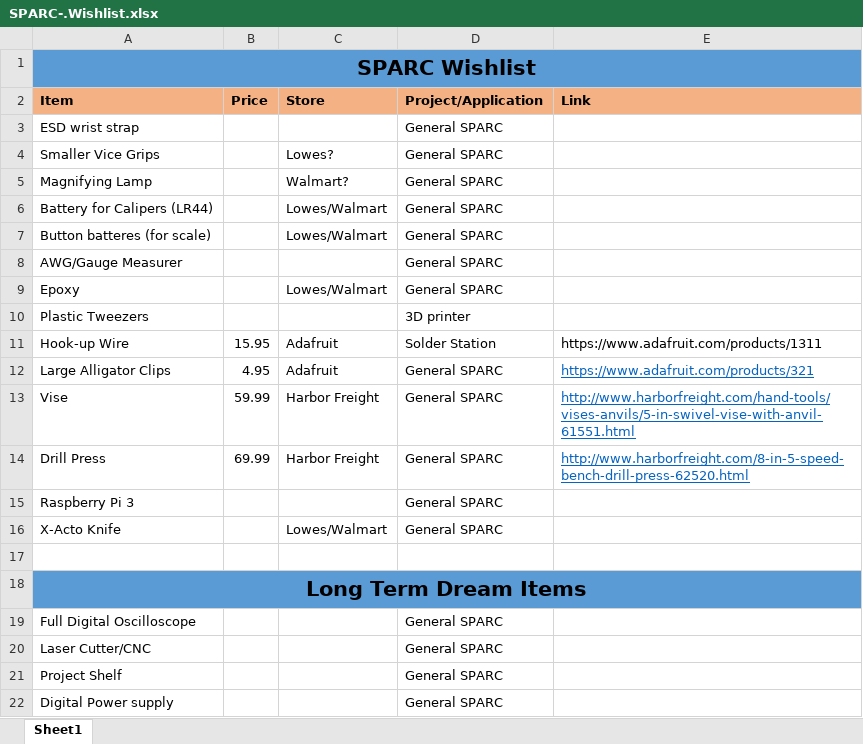
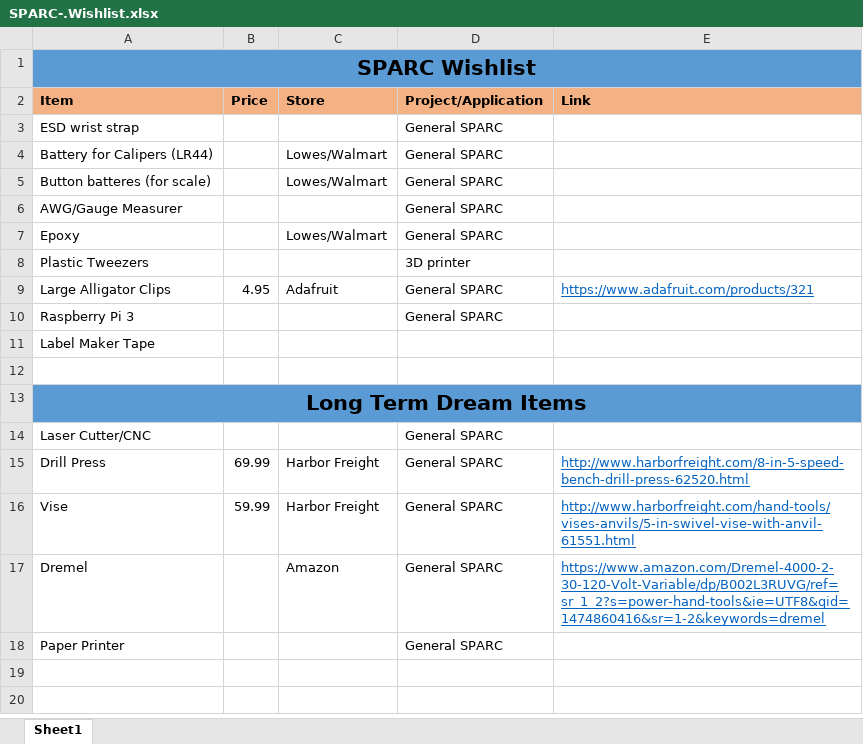
Before and after one commit to SPARC-Auburn/Documents, an Excel workbook: SPARC-.Wishlist.xlsx, sheet Sheet1, drawn as a sheet; values as stored, in another font and other column widths than the file's, no borders; removed rows and columns are numbered as before the commit, all else as after; the diff names each change by its address in the sheet, - before the commit and + after, or states it on an @@ line.

```diff
--- a/SPARC-.Wishlist.xlsx (sheet Sheet1)
+++ b/SPARC-.Wishlist.xlsx (sheet Sheet1)
-row 4: Smaller Vice Grips |  | Lowes? | General SPARC
-row 5: Magnifying Lamp |  | Walmart? | General SPARC
-row 11: Hook-up Wire | 15.95 | Adafruit | Solder Station | https://www.adafruit.com/products/1311
-row 16: X-Acto Knife |  | Lowes/Walmart | General SPARC
+row 11: Label Maker Tape
-row 19: Full Digital Oscilloscope |  |  | General SPARC
-row 21: Project Shelf |  |  | General SPARC
@@ row 14 moved to row 15: Drill Press @@
@@ row 13 moved to row 16: Vise @@
+row 17: Dremel |  | Amazon | General SPARC | https://www.amazon.com/Dremel-4000-2-30-120-Volt-Variable/dp/B002L3RUVG/ref=sr_1_2?s=power-hand-tools&ie=UTF8&qid=1474860416&sr=1-2&keywords=dremel
-A18 (Item): Digital Power supply
+A18 (Item): Paper Printer
```
Also changed, not shown: 6 other files.
